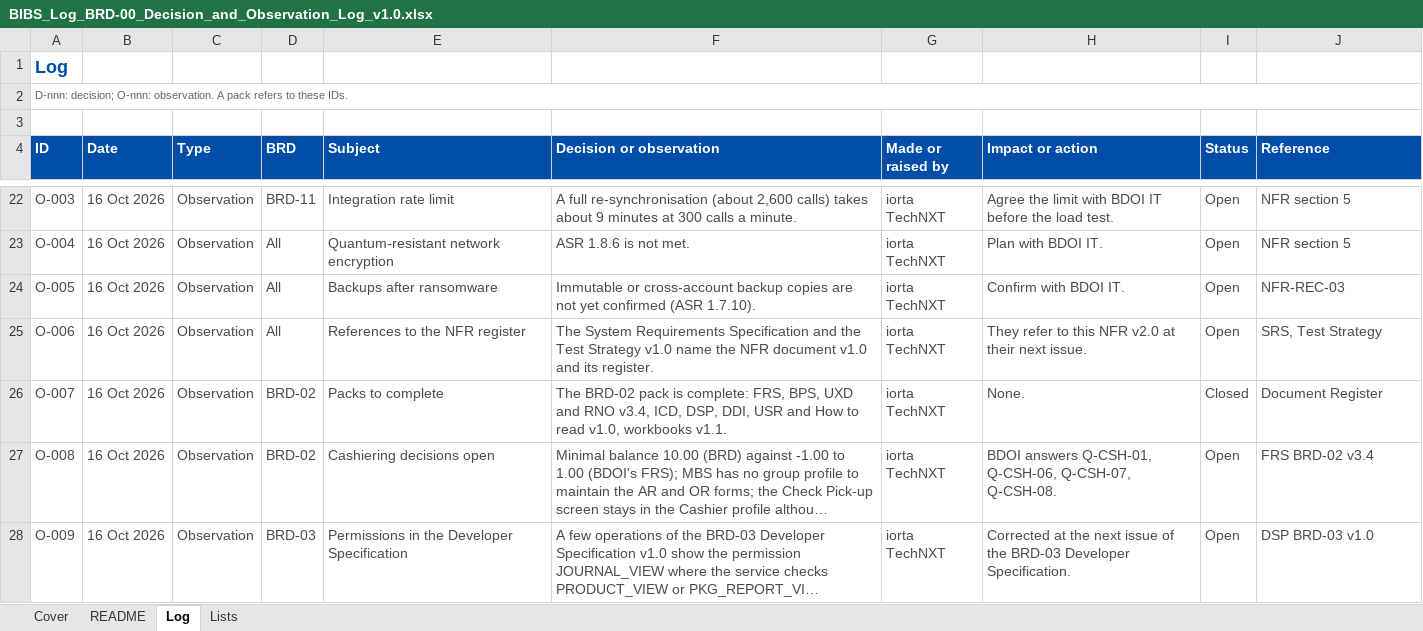
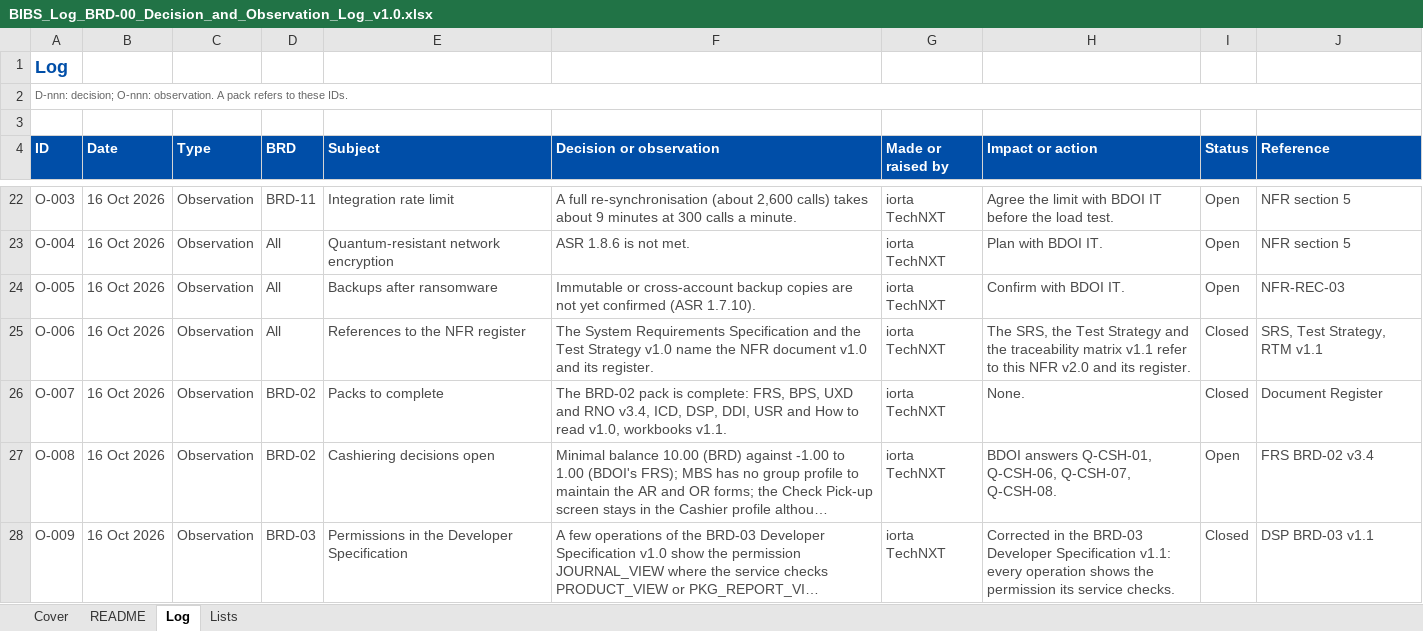
Before and after one commit to IortaTexhNXT-DEV/FinVerse, an Excel workbook: docs/deliverables/out/Programme/Common/BIBS_Log_BRD-00_Decision_and_Observation_Log_v1.0.xlsx, sheet Log, drawn as a sheet; only a part is shown, gaps mark what is left out; long unchanged cells end in …; values as stored, in another font and other column widths than the file's, no borders; conditional formats not drawn; the diff names each change by its address in the sheet, - before the commit and + after, or states it on an @@ line.

Commit message:
BRD-03 Developer Specification v1.1 with the permissions the services check; Renewal list screenshot recaptured; password history of ten in the ASR compliance note

```diff
--- a/docs/deliverables/out/Programme/Common/BIBS_Log_BRD-00_Decision_and_Observation_Log_v1.0.xlsx (sheet Log)
+++ b/docs/deliverables/out/Programme/Common/BIBS_Log_BRD-00_Decision_and_Observation_Log_v1.0.xlsx (sheet Log)
-H25 (Impact or action): They refer to this NFR v2.0 at their next issue.
+H25 (Impact or action): The SRS, the Test Strategy and the traceability matrix v1.1 refer to this NFR v2.0 and its register.
-I25 (Status): Open
+I25 (Status): Closed
-J25 (Reference): SRS, Test Strategy
+J25 (Reference): SRS, Test Strategy, RTM v1.1
-H28 (Impact or action): Corrected at the next issue of the BRD-03 Developer Specification.
+H28 (Impact or action): Corrected in the BRD-03 Developer Specification v1.1: every operation shows the permission its service checks.
-I28 (Status): Open
+I28 (Status): Closed
-J28 (Reference): DSP BRD-03 v1.0
+J28 (Reference): DSP BRD-03 v1.1
```
Also changed, not shown: docs/deliverables/out/Programme/Common/BIBS_Register_BRD-00_Document_Register_v1.0.xlsx, 14 other files.
